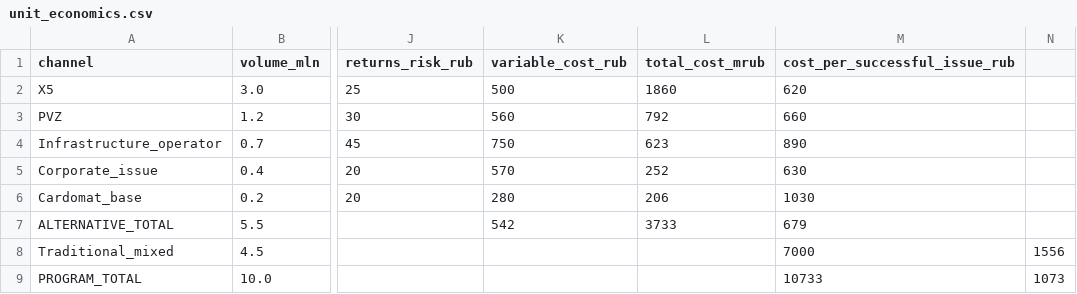
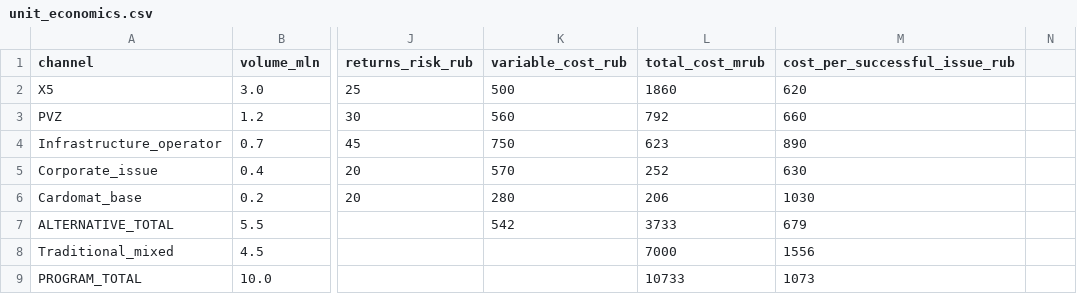
Before and after one commit to PhilinVeselov/alfa, a CSV file: unit_economics.csv, drawn as a sheet; only a part is shown, gaps mark what is left out; the diff names each change by its address in the sheet, - before the commit and + after, or states it on an @@ line.

```diff
--- a/unit_economics.csv
+++ b/unit_economics.csv
-L8 (total_cost_mrub): (empty)
+L8 (total_cost_mrub): 7000
-M8 (cost_per_successful_issue_rub): 7000
+M8 (cost_per_successful_issue_rub): 1556
-N8: 1556
+N8: (empty)
-L9 (total_cost_mrub): (empty)
+L9 (total_cost_mrub): 10733
-M9 (cost_per_successful_issue_rub): 10733
+M9 (cost_per_successful_issue_rub): 1073
-N9: 1073
+N9: (empty)
```
Also changed, not shown: 5 other files.
